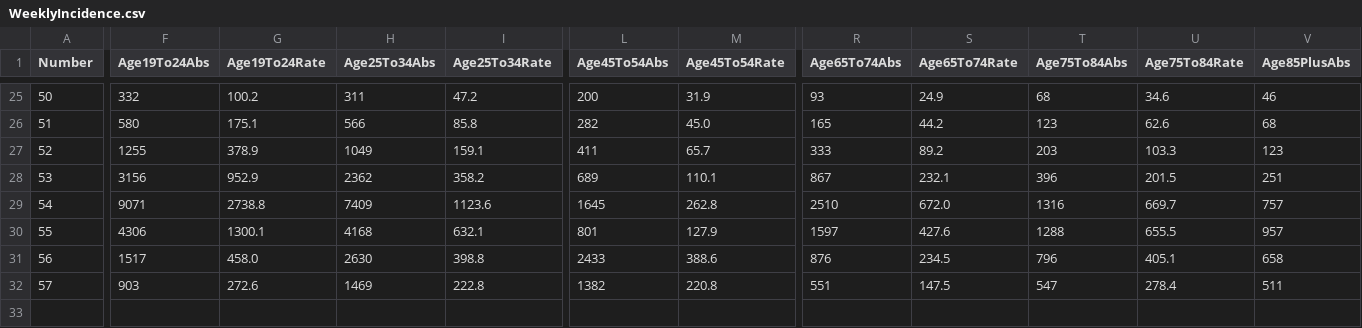
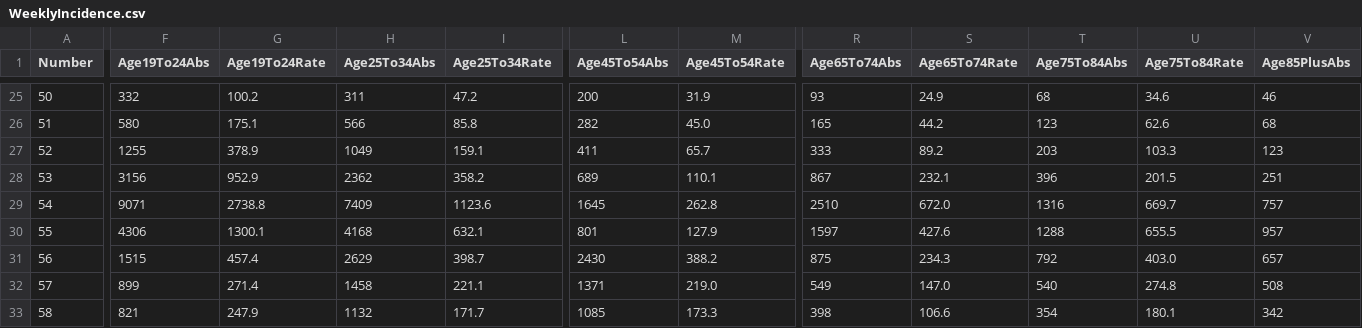
Before and after one commit to CatsAgainstCovid/IrelandCovidData, a CSV file: Outputs/WeeklyEpidemiology/WeeklyIncidence.csv, drawn as a sheet; only a part is shown, gaps mark what is left out; removed rows and columns are numbered as before the commit, all else as after; rows hold the shown columns only; the diff covers the shown part only; the diff names each change by its address in the sheet, - before the commit and + after, or states it on an @@ line.

```diff
--- a/Outputs/WeeklyEpidemiology/WeeklyIncidence.csv
+++ b/Outputs/WeeklyEpidemiology/WeeklyIncidence.csv
-F31 (Age19To24Abs): 1517
+F31 (Age19To24Abs): 1515
-G31 (Age19To24Rate): 458.0
+G31 (Age19To24Rate): 457.4
-H31 (Age25To34Abs): 2630
+H31 (Age25To34Abs): 2629
-I31 (Age25To34Rate): 398.8
+I31 (Age25To34Rate): 398.7
-L31 (Age45To54Abs): 2433
+L31 (Age45To54Abs): 2430
-M31 (Age45To54Rate): 388.6
+M31 (Age45To54Rate): 388.2
-R31 (Age65To74Abs): 876
+R31 (Age65To74Abs): 875
-S31 (Age65To74Rate): 234.5
+S31 (Age65To74Rate): 234.3
-T31 (Age75To84Abs): 796
+T31 (Age75To84Abs): 792
-U31 (Age75To84Rate): 405.1
+U31 (Age75To84Rate): 403.0
-V31 (Age85PlusAbs): 658
+V31 (Age85PlusAbs): 657
-row 32: 57 | 903 | 272.6 | 1469 | 222.8 | 1382 | 220.8 | 551 | 147.5 | 547 | 278.4 | 511
+row 32: 57 | 899 | 271.4 | 1458 | 221.1 | 1371 | 219.0 | 549 | 147.0 | 540 | 274.8 | 508
+row 33: 58 | 821 | 247.9 | 1132 | 171.7 | 1085 | 173.3 | 398 | 106.6 | 354 | 180.1 | 342
```
Also changed, not shown: 3 edited cells elsewhere in this file, 2 other files.
